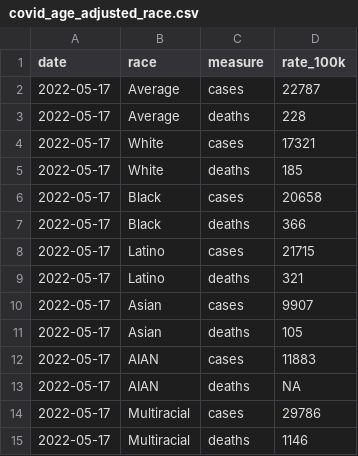
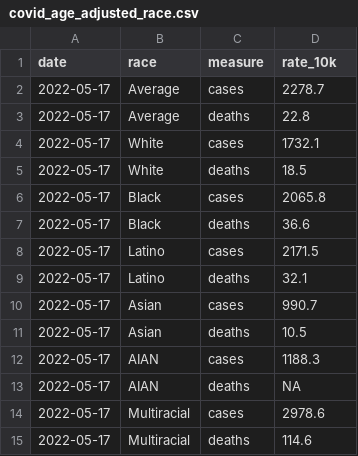
Before and after one commit to CT-Data-Haven/covidpub, a CSV file: input_data/covid_age_adjusted_race.csv, drawn as a sheet.

Commit message:
Manually update data (#8)

```diff
--- a/input_data/covid_age_adjusted_race.csv
+++ b/input_data/covid_age_adjusted_race.csv
@@ -1,15 +1,15 @@
-date,race,measure,rate_100k
-2022-05-17,Average,cases,22787
-2022-05-17,Average,deaths,228
-2022-05-17,White,cases,17321
-2022-05-17,White,deaths,185
-2022-05-17,Black,cases,20658
-2022-05-17,Black,deaths,366
-2022-05-17,Latino,cases,21715
-2022-05-17,Latino,deaths,321
-2022-05-17,Asian,cases,9907
-2022-05-17,Asian,deaths,105
-2022-05-17,AIAN,cases,11883
+date,race,measure,rate_10k
+2022-05-17,Average,cases,2278.7
+2022-05-17,Average,deaths,22.8
+2022-05-17,White,cases,1732.1
+2022-05-17,White,deaths,18.5
+2022-05-17,Black,cases,2065.8
+2022-05-17,Black,deaths,36.6
+2022-05-17,Latino,cases,2171.5
+2022-05-17,Latino,deaths,32.1
+2022-05-17,Asian,cases,990.7
+2022-05-17,Asian,deaths,10.5
+2022-05-17,AIAN,cases,1188.3
 2022-05-17,AIAN,deaths,NA
-2022-05-17,Multiracial,cases,29786
-2022-05-17,Multiracial,deaths,1146
+2022-05-17,Multiracial,cases,2978.6
+2022-05-17,Multiracial,deaths,114.6
```
Also changed, not shown: 1 other file.
